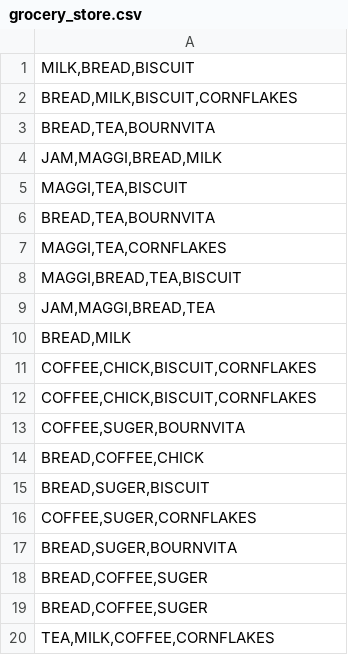
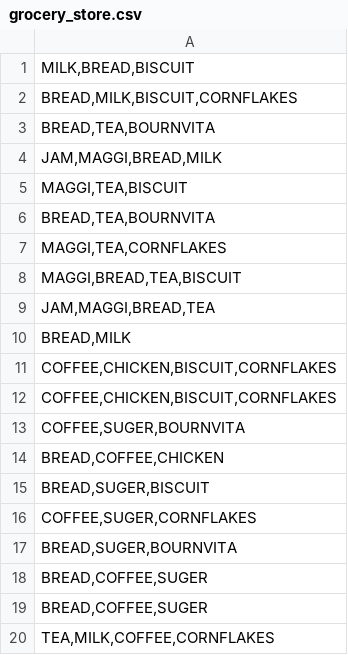
Before and after one commit to hmshen904/public-data, a CSV file: INEG 4143/grocery_store.csv, drawn as a sheet.

Commit message:
Update grocery_store.csv

```diff
--- a/INEG 4143/grocery_store.csv
+++ b/INEG 4143/grocery_store.csv
@@ -10,6 +10,6 @@
 "BREAD,MILK"
-"COFFEE,CHICK,BISCUIT,CORNFLAKES"
-"COFFEE,CHICK,BISCUIT,CORNFLAKES"
+"COFFEE,CHICKEN,BISCUIT,CORNFLAKES"
+"COFFEE,CHICKEN,BISCUIT,CORNFLAKES"
 "COFFEE,SUGER,BOURNVITA"
-"BREAD,COFFEE,CHICK"
+"BREAD,COFFEE,CHICKEN"
 "BREAD,SUGER,BISCUIT"
```
